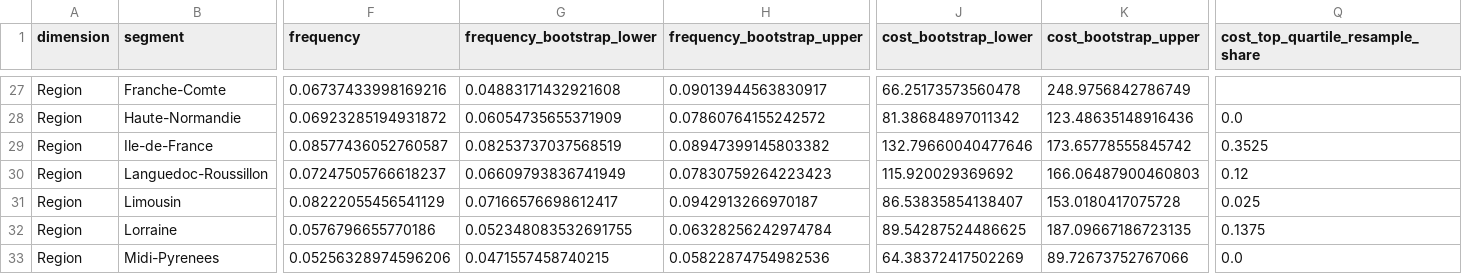
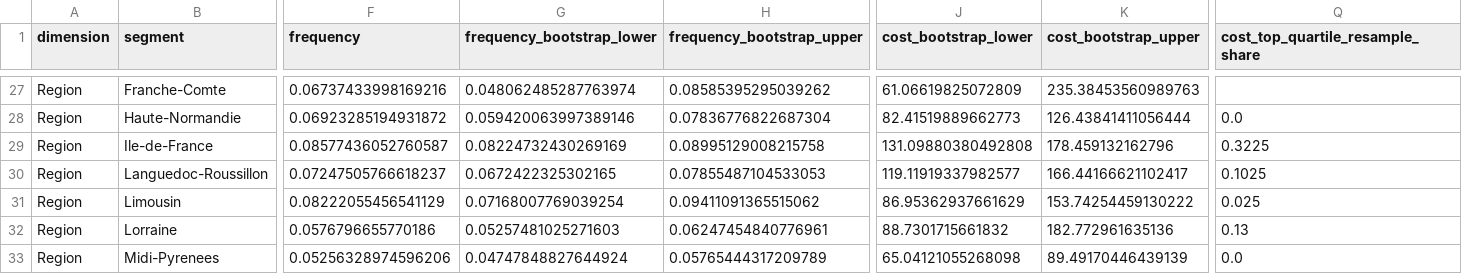
Before and after one commit to MaxListon/claimscope-insurance-analytics, a CSV file: reports/segment_robustness.csv, drawn as a sheet; only a part is shown, gaps mark what is left out; the diff covers the shown part only; the diff names each change by its address in the sheet, - before the commit and + after, or states it on an @@ line.

```diff
--- a/reports/segment_robustness.csv
+++ b/reports/segment_robustness.csv
-G27 (frequency_bootstrap_lower): 0.04883171432921608
+G27 (frequency_bootstrap_lower): 0.048062485287763974
-H27 (frequency_bootstrap_upper): 0.09013944563830917
+H27 (frequency_bootstrap_upper): 0.08585395295039262
-J27 (cost_bootstrap_lower): 66.25173573560478
+J27 (cost_bootstrap_lower): 61.06619825072809
-K27 (cost_bootstrap_upper): 248.9756842786749
+K27 (cost_bootstrap_upper): 235.38453560989763
-G28 (frequency_bootstrap_lower): 0.06054735655371909
+G28 (frequency_bootstrap_lower): 0.059420063997389146
-H28 (frequency_bootstrap_upper): 0.07860764155242572
+H28 (frequency_bootstrap_upper): 0.07836776822687304
-J28 (cost_bootstrap_lower): 81.38684897011342
+J28 (cost_bootstrap_lower): 82.41519889662773
-K28 (cost_bootstrap_upper): 123.48635148916436
+K28 (cost_bootstrap_upper): 126.43841411056444
-G29 (frequency_bootstrap_lower): 0.08253737037568519
+G29 (frequency_bootstrap_lower): 0.08224732430269169
-H29 (frequency_bootstrap_upper): 0.08947399145803382
+H29 (frequency_bootstrap_upper): 0.08995129008215758
-J29 (cost_bootstrap_lower): 132.79660040477646
+J29 (cost_bootstrap_lower): 131.09880380492808
-K29 (cost_bootstrap_upper): 173.65778555845742
+K29 (cost_bootstrap_upper): 178.459132162796
-Q29 (cost_top_quartile_resample_share): 0.3525
+Q29 (cost_top_quartile_resample_share): 0.3225
-G30 (frequency_bootstrap_lower): 0.06609793836741949
+G30 (frequency_bootstrap_lower): 0.0672422325302165
-H30 (frequency_bootstrap_upper): 0.07830759264223423
+H30 (frequency_bootstrap_upper): 0.07855487104533053
-J30 (cost_bootstrap_lower): 115.920029369692
+J30 (cost_bootstrap_lower): 119.11919337982577
-K30 (cost_bootstrap_upper): 166.06487900460803
+K30 (cost_bootstrap_upper): 166.44166621102417
-Q30 (cost_top_quartile_resample_share): 0.12
+Q30 (cost_top_quartile_resample_share): 0.1025
-G31 (frequency_bootstrap_lower): 0.07166576698612417
+G31 (frequency_bootstrap_lower): 0.07168007769039254
-H31 (frequency_bootstrap_upper): 0.0942913266970187
+H31 (frequency_bootstrap_upper): 0.09411091365515062
-J31 (cost_bootstrap_lower): 86.53835854138407
+J31 (cost_bootstrap_lower): 86.95362937661629
-K31 (cost_bootstrap_upper): 153.0180417075728
+K31 (cost_bootstrap_upper): 153.74254459130222
-G32 (frequency_bootstrap_lower): 0.052348083532691755
+G32 (frequency_bootstrap_lower): 0.05257481025271603
-H32 (frequency_bootstrap_upper): 0.06328256242974784
+H32 (frequency_bootstrap_upper): 0.06247454840776961
-J32 (cost_bootstrap_lower): 89.54287524486625
+J32 (cost_bootstrap_lower): 88.7301715661832
-K32 (cost_bootstrap_upper): 187.09667186723135
+K32 (cost_bootstrap_upper): 182.772961635136
-Q32 (cost_top_quartile_resample_share): 0.1375
+Q32 (cost_top_quartile_resample_share): 0.13
-G33 (frequency_bootstrap_lower): 0.0471557458740215
+G33 (frequency_bootstrap_lower): 0.04747848827644924
-H33 (frequency_bootstrap_upper): 0.05822874754982536
+H33 (frequency_bootstrap_upper): 0.05765444317209789
-J33 (cost_bootstrap_lower): 64.38372417502269
+J33 (cost_bootstrap_lower): 65.04121055268098
-K33 (cost_bootstrap_upper): 89.72673752767066
+K33 (cost_bootstrap_upper): 89.49170446439139
```
Also changed, not shown: 167 edited cells elsewhere in this file, docs/reports/regions.csv, docs/reports/segment_robustness.csv, 18 other files.
